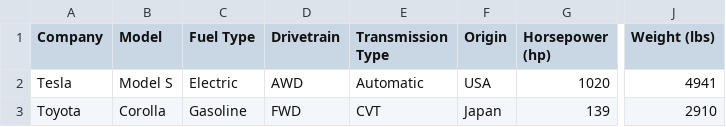
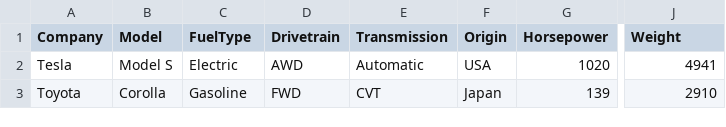
Before and after one commit to AuritroSaha/HackAISP25, a CSV file: website/carfacts.csv, drawn as a sheet; only a part is shown, gaps mark what is left out; the diff names each change by its address in the sheet, - before the commit and + after, or states it on an @@ line.

Commit message:
website big

```diff
--- a/website/carfacts.csv
+++ b/website/carfacts.csv
-C1: Fuel Type
+C1: FuelType
-E1: Transmission Type
+E1: Transmission
-G1: Horsepower (hp)
+G1: Horsepower
-J1: Weight (lbs)
+J1: Weight
```
Also changed, not shown: 6 other files.
